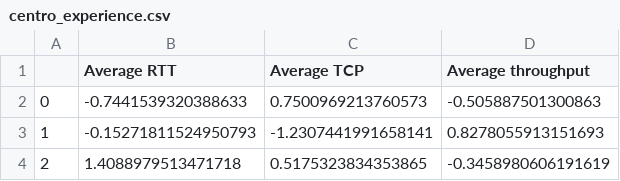
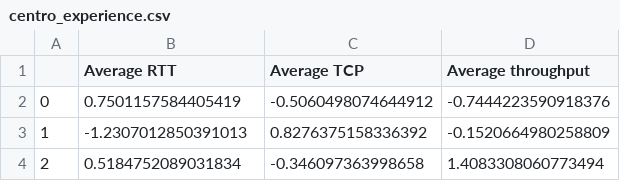
Before and after one commit to Abel-Blue/telecom-user-analytics, a CSV file: data/centro_experience.csv, drawn as a sheet.

```diff
--- a/data/centro_experience.csv
+++ b/data/centro_experience.csv
@@ -1,4 +1,4 @@
 ,Average RTT,Average TCP,Average throughput
-0,-0.7441539320388633,0.7500969213760573,-0.505887501300863
-1,-0.15271811524950793,-1.2307441991658141,0.8278055913151693
-2,1.4088979513471718,0.5175323834353865,-0.3458980606191619
+0,0.7501157584405419,-0.5060498074644912,-0.7444223590918376
+1,-1.2307012850391013,0.8276375158336392,-0.1520664980258809
+2,0.5184752089031834,-0.346097363998658,1.4083308060773494
```
Also changed, not shown: data/centero_engagment.csv, 2 other files.
